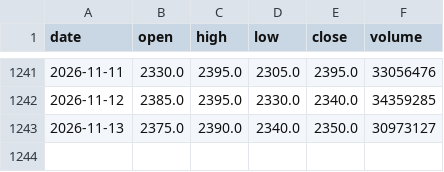
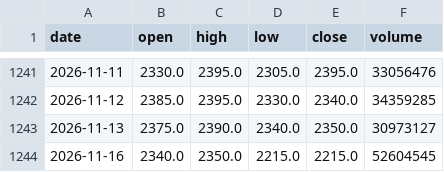
Before and after one commit to ShibaKen223/Investment-Project, a CSV file: data/history/2330.csv, drawn as a sheet; only a part is shown, gaps mark what is left out; the diff names each change by its address in the sheet, - before the commit and + after, or states it on an @@ line.

```diff
--- a/data/history/2330.csv
+++ b/data/history/2330.csv
+row 1244: 2026-11-16 | 2340.0 | 2350.0 | 2215.0 | 2215.0 | 52604545
```
Also changed, not shown: data/history/2308.csv, data/history/2345.csv, 56 other files.
